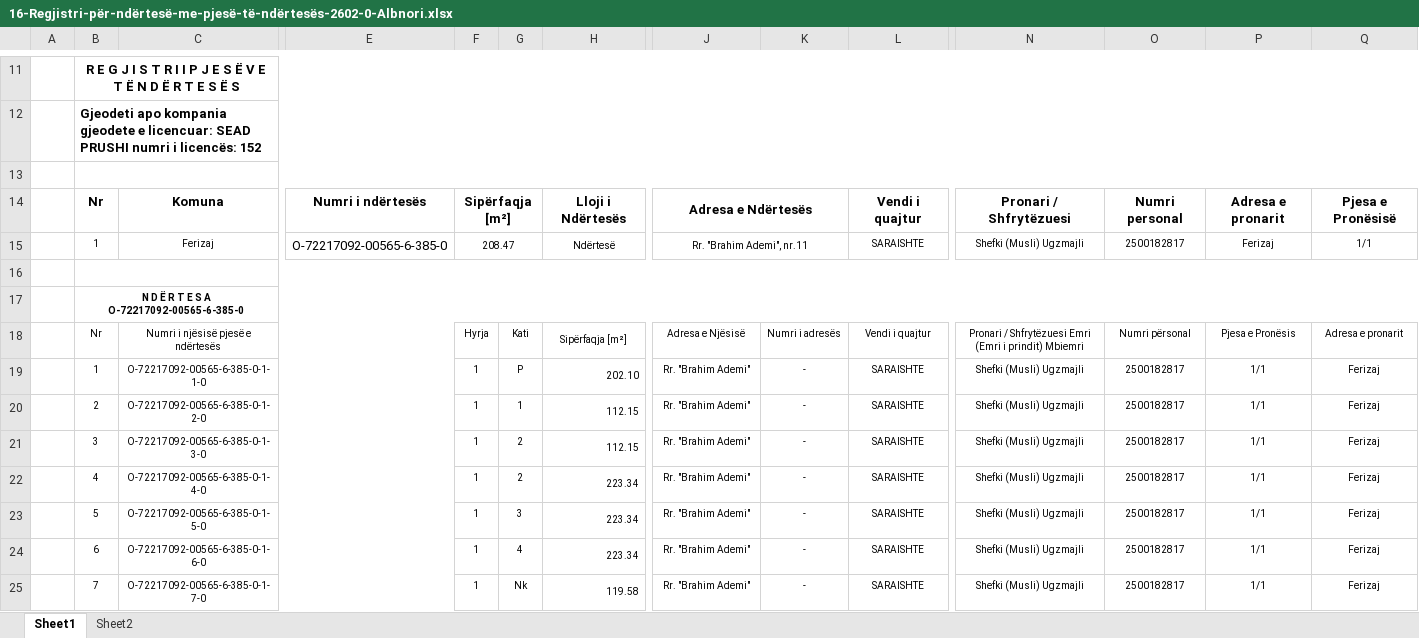
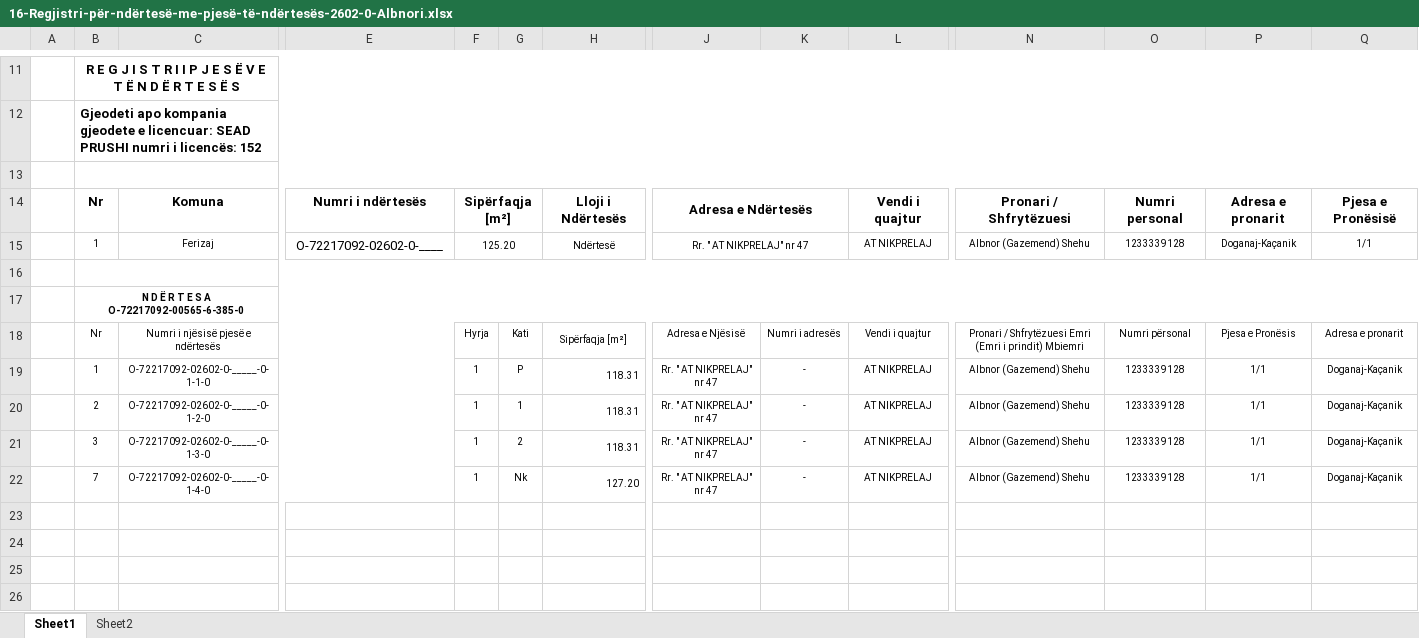
Before and after one commit to geo-coding/2602-0-Albnori-Ferizaj, an Excel workbook: 5-Njësite-banesore/regjistri/16-Regjistri-për-ndërtesë-me-pjesë-të-ndërtesës-2602-0-Albnori.xlsx, sheet Sheet1, drawn as a sheet; only a part is shown, gaps mark what is left out; values as stored, in another font and other column widths than the file's, no borders; charts and pictures not drawn; removed rows and columns are numbered as before the commit, all else as after; rows hold the shown columns only; the diff names each change by its address in the sheet, - before the commit and + after, or states it on an @@ line.

Commit message:
njesite regjistri done

```diff
--- a/5-Njësite-banesore/regjistri/16-Regjistri-për-ndërtesë-me-pjesë-të-ndërtesës-2602-0-Albnori.xlsx (sheet Sheet1)
+++ b/5-Njësite-banesore/regjistri/16-Regjistri-për-ndërtesë-me-pjesë-të-ndërtesës-2602-0-Albnori.xlsx (sheet Sheet1)
-E15: O-72217092-00565-6-385-0
+E15: O-72217092-02602-0-____
-F15: 208.47
+F15: 125.20
-J15: Rr. "Brahim Ademi", nr.11
+J15: Rr. " AT NIKPRELAJ" nr 47
-L15: SARAISHTE
+L15: AT NIKPRELAJ
-N15: Shefki (Musli) Ugzmajli
+N15: Albnor (Gazemend) Shehu
-O15: 2500182817
+O15: 1233339128
-P15: Ferizaj
+P15: Doganaj-Kaçanik
-C19: O-72217092-00565-6-385-0-1-1-0
+C19: O-72217092-02602-0-_____-0-1-1-0
-H19: 202.10
+H19: 118.31
-J19:J21: Rr. "Brahim Ademi"
+J19:J21: Rr. " AT NIKPRELAJ" nr 47
-L19:L21: SARAISHTE
+L19:L21: AT NIKPRELAJ
-N19:N21: Shefki (Musli) Ugzmajli
+N19:N21: Albnor (Gazemend) Shehu
-O19:O21: 2500182817
+O19:O21: 1233339128
-Q19:Q21: Ferizaj
+Q19:Q21: Doganaj-Kaçanik
-C20: O-72217092-00565-6-385-0-1-2-0
+C20: O-72217092-02602-0-_____-0-1-2-0
-H20:H21: 112.15
+H20:H21: 118.31
-C21: O-72217092-00565-6-385-0-1-3-0
+C21: O-72217092-02602-0-_____-0-1-3-0
-row 22:  | 4 | O-72217092-00565-6-385-0-1-4-0 |  | 1 | 2 | 223.34 | Rr. "Brahim Ademi" | - | SARAISHTE | Shefki (Musli) Ugzmajli | 2500182817 | 1/1 | Ferizaj
-row 23:  | 5 | O-72217092-00565-6-385-0-1-5-0 |  | 1 | 3 | 223.34 | Rr. "Brahim Ademi" | - | SARAISHTE | Shefki (Musli) Ugzmajli | 2500182817 | 1/1 | Ferizaj
-row 24:  | 6 | O-72217092-00565-6-385-0-1-6-0 |  | 1 | 4 | 223.34 | Rr. "Brahim Ademi" | - | SARAISHTE | Shefki (Musli) Ugzmajli | 2500182817 | 1/1 | Ferizaj
-C22: O-72217092-00565-6-385-0-1-7-0
+C22: O-72217092-02602-0-_____-0-1-4-0
-H22: 119.58
+H22: 127.20
-J22: Rr. "Brahim Ademi"
+J22: Rr. " AT NIKPRELAJ" nr 47
-L22: SARAISHTE
+L22: AT NIKPRELAJ
-N22: Shefki (Musli) Ugzmajli
+N22: Albnor (Gazemend) Shehu
-O22: 2500182817
+O22: 1233339128
-Q22: Ferizaj
+Q22: Doganaj-Kaçanik
```
